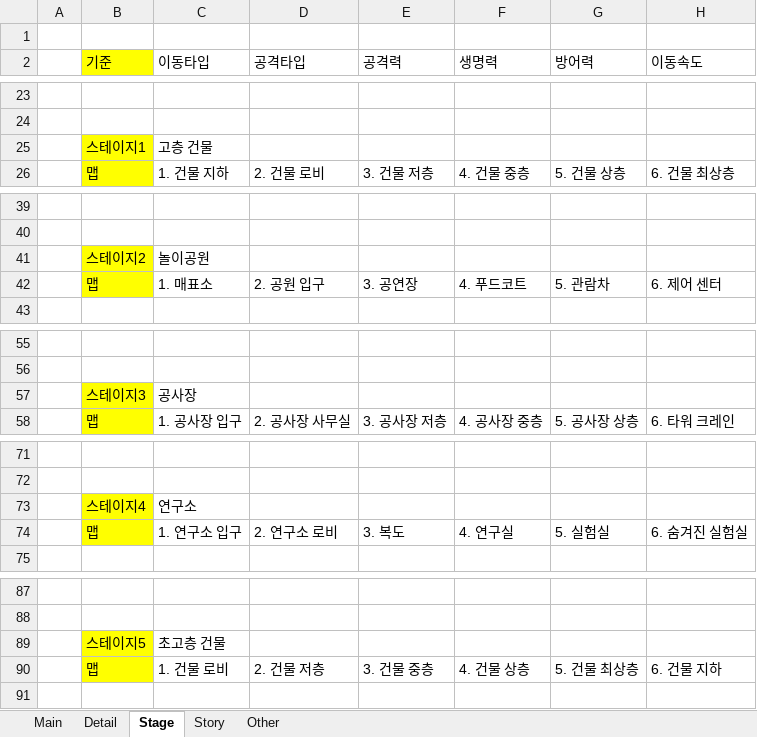
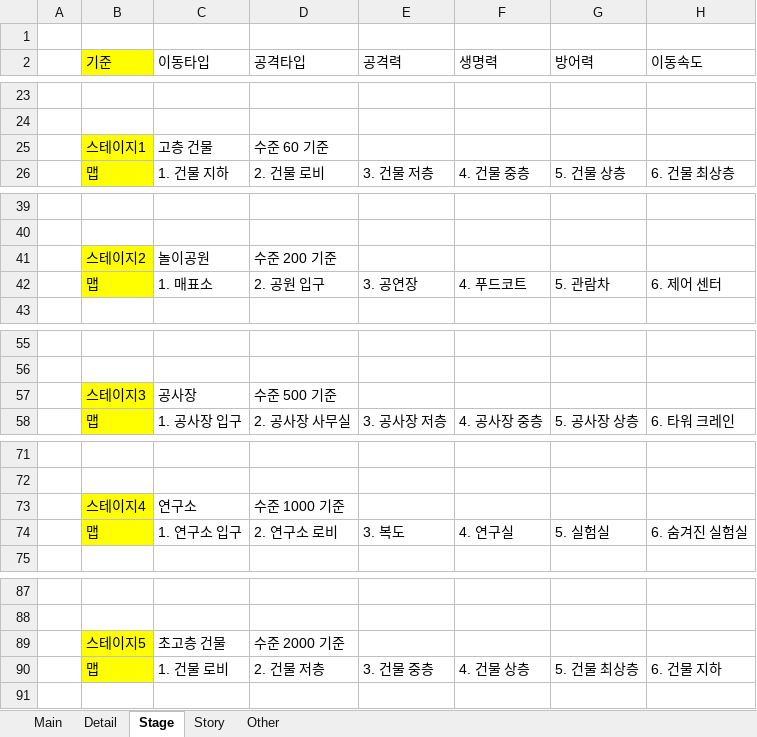
Before and after one commit to LOSINEL/ProjectD, an Excel workbook: Settings.xlsx, sheet Stage, drawn as a sheet; only a part is shown, gaps mark what is left out; values as stored, in another font and other column widths than the file's, no borders; the diff names each change by its address in the sheet, - before the commit and + after, or states it on an @@ line.

Commit message:
몬스터 스펙 기준 정리

```diff
--- a/Settings.xlsx (sheet Stage)
+++ b/Settings.xlsx (sheet Stage)
-D25 (공격타입): (empty)
+D25 (공격타입): 수준 60 기준
-D41 (공격타입): (empty)
+D41 (공격타입): 수준 200 기준
-D57 (공격타입): (empty)
+D57 (공격타입): 수준 500 기준
-D73 (공격타입): (empty)
+D73 (공격타입): 수준 1000 기준
-D89 (공격타입): (empty)
+D89 (공격타입): 수준 2000 기준
```
